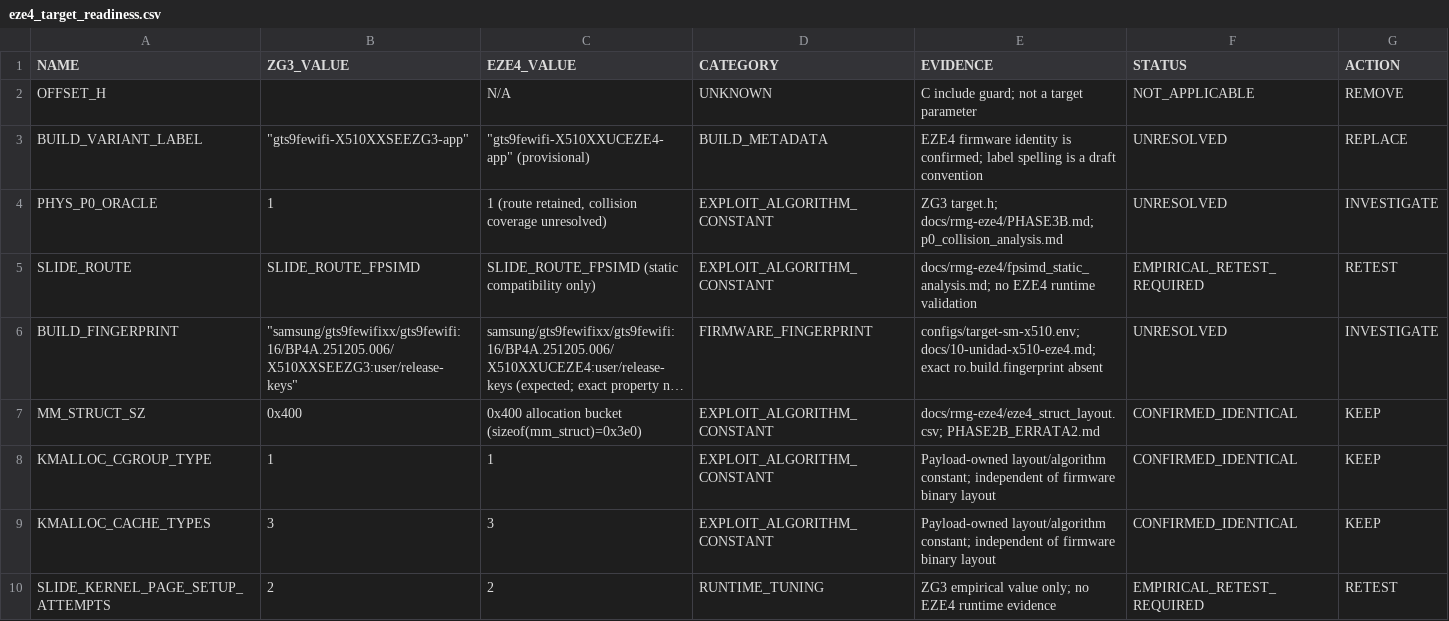
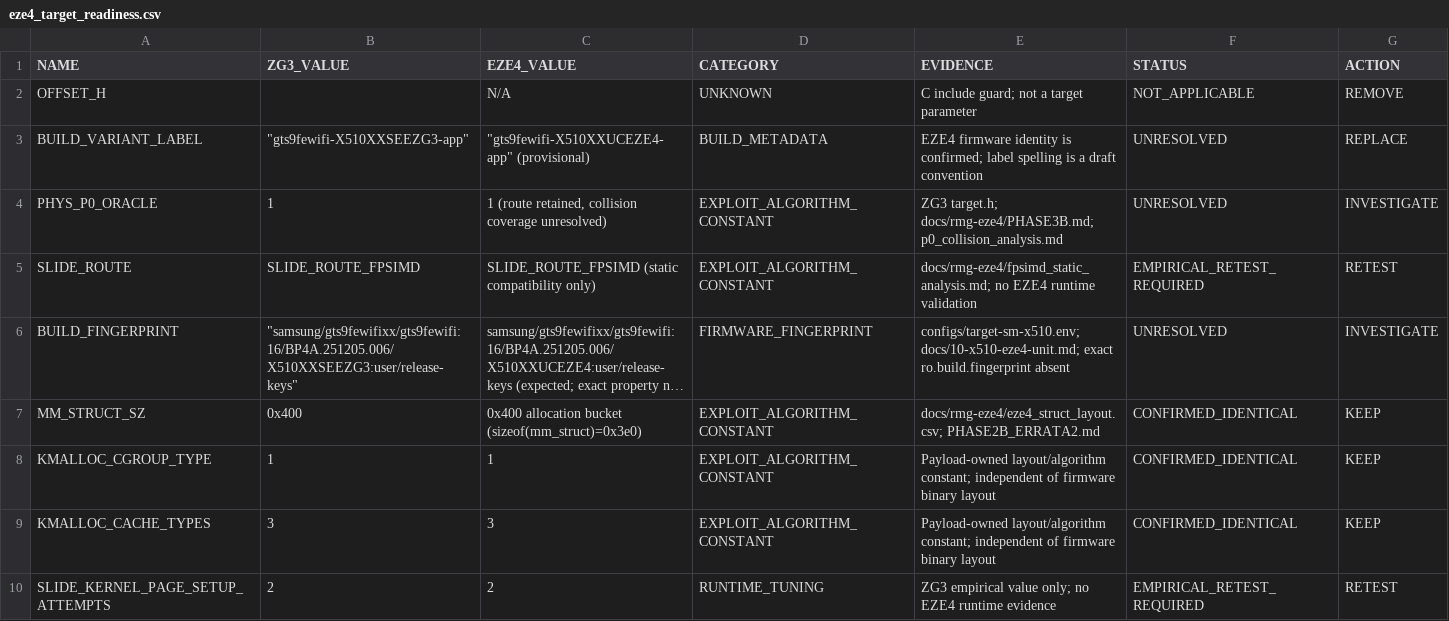
Before and after one commit to Mark19000/sm-x510-linux-bringup, a CSV file: docs/rmg-eze4/eze4_target_readiness.csv, drawn as a sheet; only a part is shown; long unchanged cells end in …; the diff names each change by its address in the sheet, - before the commit and + after, or states it on an @@ line.

```diff
--- a/docs/rmg-eze4/eze4_target_readiness.csv
+++ b/docs/rmg-eze4/eze4_target_readiness.csv
-E6 (EVIDENCE): configs/target-sm-x510.env; docs/10-unidad-x510-eze4.md; exact ro.build.fingerprint…
+E6 (EVIDENCE): configs/target-sm-x510.env; docs/10-x510-eze4-unit.md; exact ro.build.fingerprint…
```
Also changed, not shown: docs/rmg-eze4/eze4_target_readiness_v2.csv, 22 other files.
